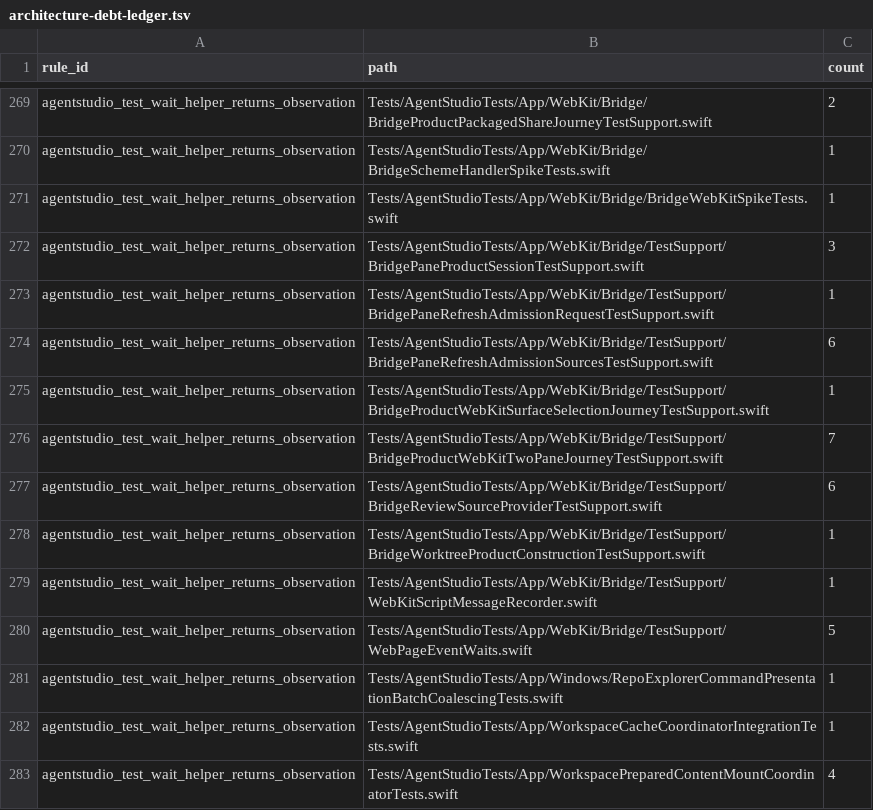
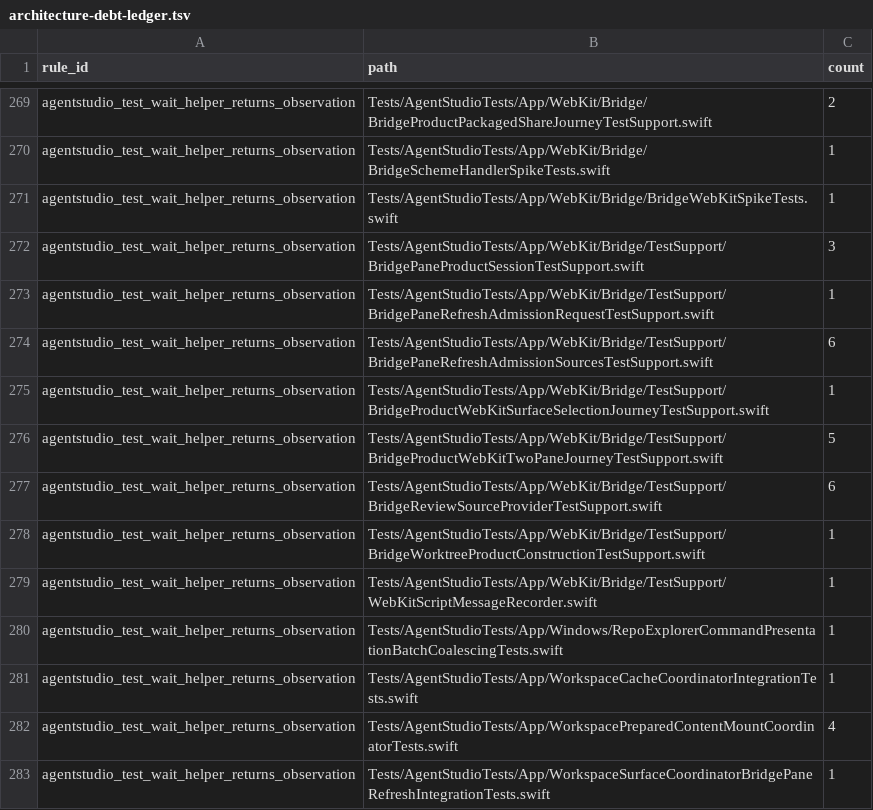
Before and after one commit to getagentstudio/agentstudio, a TSV file: Tools/AgentStudioArchitectureLint/architecture-debt-ledger.tsv, drawn as a sheet; only a part is shown, gaps mark what is left out; the shorter side is filled out with more unchanged rows.

Commit message:
Tests: GO26 wait helpers return what they observed; use the contract's expectNext results; ledger rows go down

```diff
--- a/Tools/AgentStudioArchitectureLint/architecture-debt-ledger.tsv
+++ b/Tools/AgentStudioArchitectureLint/architecture-debt-ledger.tsv
@@ -275,3 +275,3 @@ agentstudio_test_wait_helper_returns_observation	Tests/AgentStudioTests/App/WebK
 agentstudio_test_wait_helper_returns_observation	Tests/AgentStudioTests/App/WebKit/Bridge/TestSupport/BridgeProductWebKitSurfaceSelectionJourneyTestSupport.swift	1
-agentstudio_test_wait_helper_returns_observation	Tests/AgentStudioTests/App/WebKit/Bridge/TestSupport/BridgeProductWebKitTwoPaneJourneyTestSupport.swift	7
+agentstudio_test_wait_helper_returns_observation	Tests/AgentStudioTests/App/WebKit/Bridge/TestSupport/BridgeProductWebKitTwoPaneJourneyTestSupport.swift	5
 agentstudio_test_wait_helper_returns_observation	Tests/AgentStudioTests/App/WebKit/Bridge/TestSupport/BridgeReviewSourceProviderTestSupport.swift	6
@@ -279,3 +279,2 @@ agentstudio_test_wait_helper_returns_observation	Tests/AgentStudioTests/App/WebK
 agentstudio_test_wait_helper_returns_observation	Tests/AgentStudioTests/App/WebKit/Bridge/TestSupport/WebKitScriptMessageRecorder.swift	1
-agentstudio_test_wait_helper_returns_observation	Tests/AgentStudioTests/App/WebKit/Bridge/TestSupport/WebPageEventWaits.swift	5
 agentstudio_test_wait_helper_returns_observation	Tests/AgentStudioTests/App/Windows/RepoExplorerCommandPresentationBatchCoalescingTests.swift	1
```
Also changed, not shown: 3 other files.
